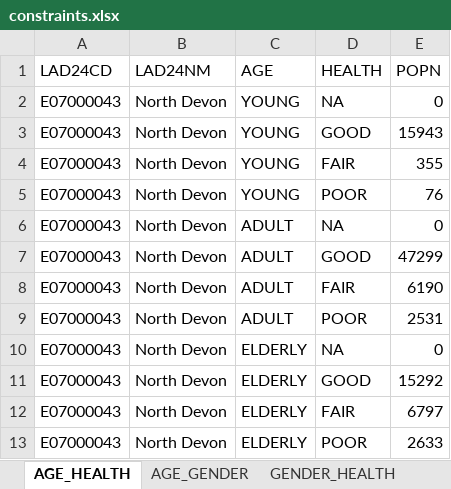
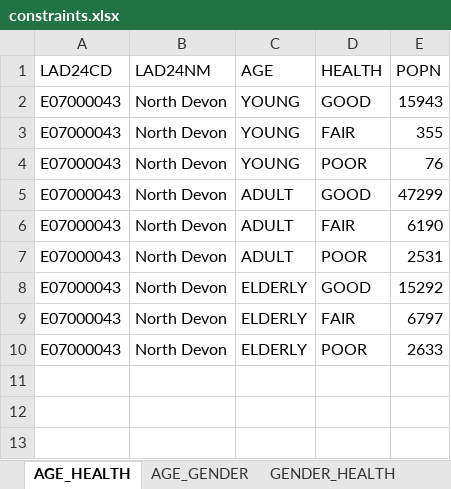
Before and after one commit to southwest-analytics/intersectionality_using_ipf, an Excel workbook: worked_example/data/constraints.xlsx, sheet AGE_HEALTH, drawn as a sheet; values as stored, in another font and other column widths than the file's, no borders; the diff names each change by its address in the sheet, - before the commit and + after, or states it on an @@ line.

```diff
--- a/worked_example/data/constraints.xlsx (sheet AGE_HEALTH)
+++ b/worked_example/data/constraints.xlsx (sheet AGE_HEALTH)
-row 2: E07000043 | North Devon | YOUNG | NA | 0
-row 6: E07000043 | North Devon | ADULT | NA | 0
-row 10: E07000043 | North Devon | ELDERLY | NA | 0
```
Also changed, not shown: sheet GENDER_HEALTH, worked_example/data/marginals.xlsx, 1 other file.
